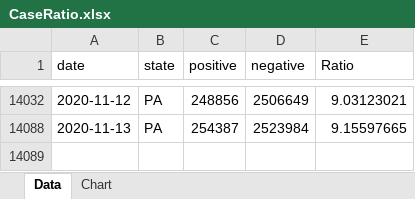
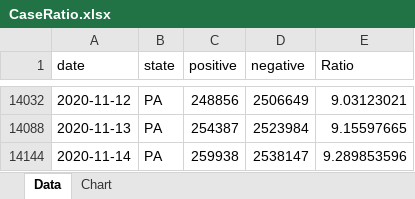
Before and after one commit to mhowe0422/mhowe0422.github.io, an Excel workbook: covid19/data/CaseRatio.xlsx, sheet Data, drawn as a sheet; only a part is shown, gaps mark what is left out; values as stored, in another font and other column widths than the file's, no borders; table styles not drawn; the diff names each change by its address in the sheet, - before the commit and + after, or states it on an @@ line.

Commit message:
Covid19 Daily Upload

```diff
--- a/covid19/data/CaseRatio.xlsx (sheet Data)
+++ b/covid19/data/CaseRatio.xlsx (sheet Data)
+row 14144: 2020-11-14 | PA | 259938 | 2538147 | 9.289853596
```
Also changed, not shown: hidden cells, charts or pictures, covid19/data/TrendTest.xlsx, covid19/data/USCaseCount.xlsx, 4 other files.
